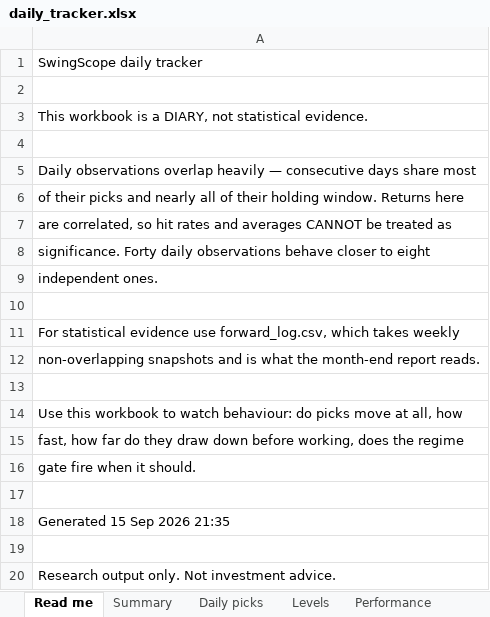
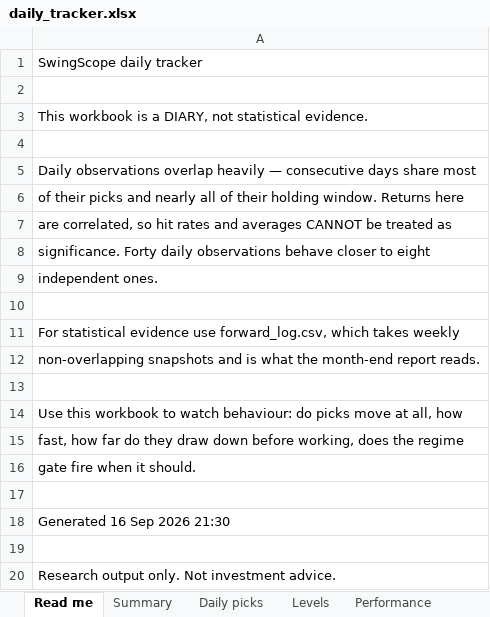
Before and after one commit to compukidsdgp-creator/Swing-trading, an Excel workbook: reports/daily_tracker.xlsx, sheet Read me, drawn as a sheet; values as stored, in another font and other column widths than the file's, no borders; the diff names each change by its address in the sheet, - before the commit and + after, or states it on an @@ line.

```diff
--- a/reports/daily_tracker.xlsx (sheet Read me)
+++ b/reports/daily_tracker.xlsx (sheet Read me)
-A18: Generated 15 Sep 2026 21:35
+A18: Generated 16 Sep 2026 21:30
```
Also changed, not shown: sheet Price history, sheet Performance, sheet Daily picks, sheet Levels, sheet Summary, sheet Coverage, 6 other files.
